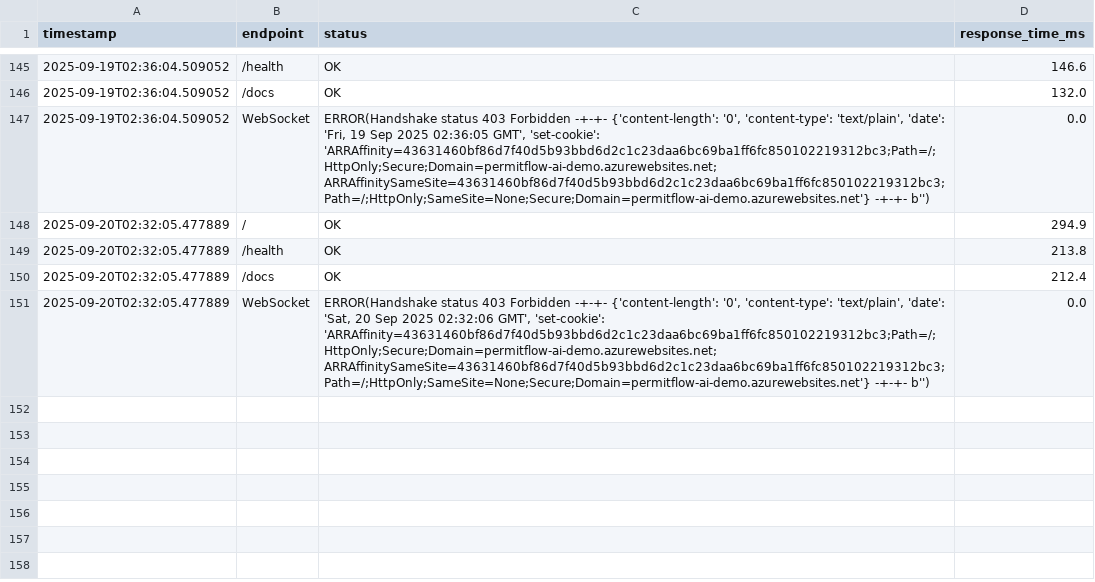
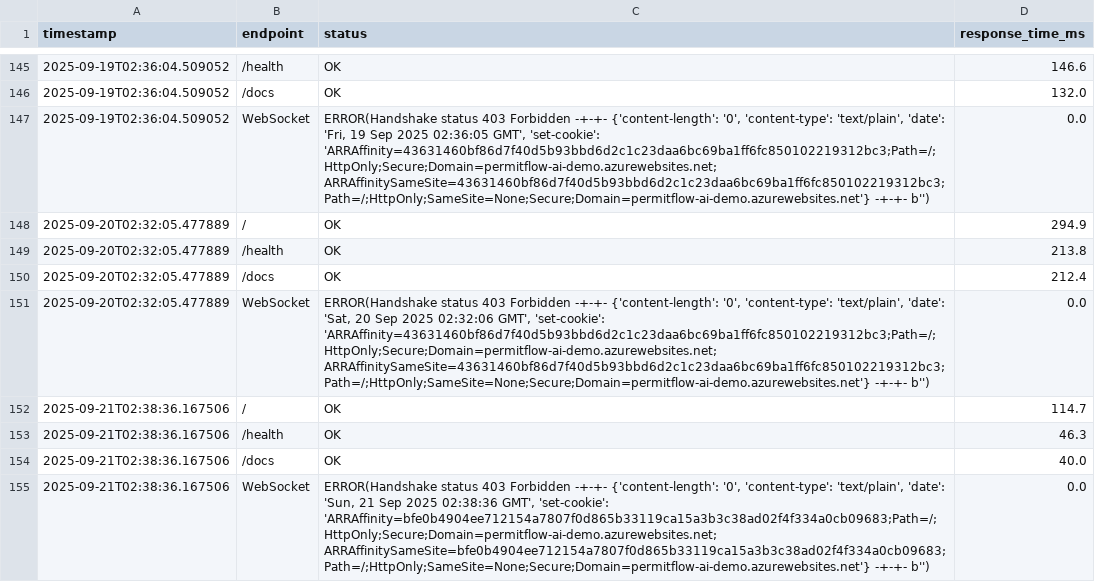
Before and after one commit to wbettini/permitflow-ai, a CSV file: monitoring/smoketest_results.csv, drawn as a sheet; only a part is shown, gaps mark what is left out; the diff names each change by its address in the sheet, - before the commit and + after, or states it on an @@ line.

```diff
--- a/monitoring/smoketest_results.csv
+++ b/monitoring/smoketest_results.csv
+row 152: 2025-09-21T02:38:36.167506 | / | OK | 114.7
+row 153: 2025-09-21T02:38:36.167506 | /health | OK | 46.3
+row 154: 2025-09-21T02:38:36.167506 | /docs | OK | 40.0
+row 155: 2025-09-21T02:38:36.167506 | WebSocket | ERROR(Handshake status 403 Forbidden -+-+- {'content-length': '0', 'content-type': 'text/plain', 'date': 'Sun, 21 Sep 2025 02:38:36 GMT', 'set-cookie': 'ARRAffinity=bfe0b4904ee712154a7807f0d865b33119ca15a3b3c38ad02f4f334a0cb09683;Path=/;HttpOnly;Secure;Domain=permitflow-ai-demo.azurewebsites.net; ARRAffinitySameSite=bfe0b4904ee712154a7807f0d865b33119ca15a3b3c38ad02f4f334a0cb09683;Path=/;HttpOnly;SameSite=None;Secure;Domain=permitflow-ai-demo.azurewebsites.net'} -+-+- b'') | 0.0
```
Also changed, not shown: 4 other files.
